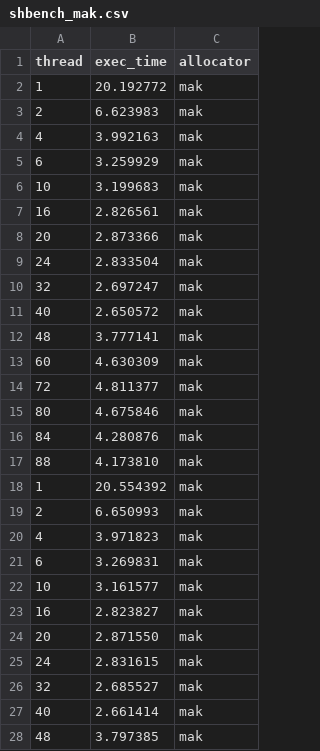
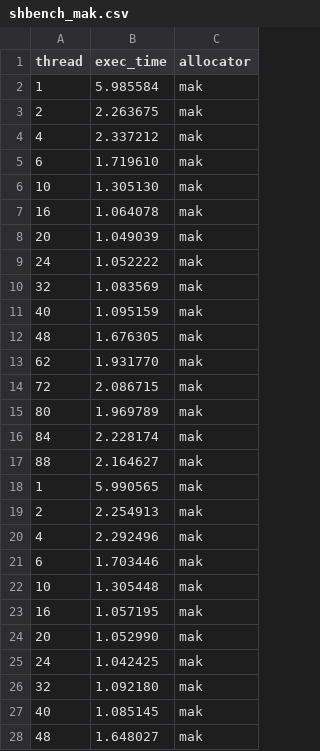
Before and after one commit to urcs-sync/ralloc, a CSV file: data/shbench/shbench_mak.csv, drawn as a sheet; only a part is shown; the diff covers the shown part only.

```diff
--- a/data/shbench/shbench_mak.csv
+++ b/data/shbench/shbench_mak.csv
@@ -1,28 +1,28 @@
 thread,exec_time,allocator
-1,20.192772,mak
-2,6.623983,mak
-4,3.992163,mak
-6,3.259929,mak
-10,3.199683,mak
-16,2.826561,mak
-20,2.873366,mak
-24,2.833504,mak
-32,2.697247,mak
-40,2.650572,mak
-48,3.777141,mak
-60,4.630309,mak
-72,4.811377,mak
-80,4.675846,mak
-84,4.280876,mak
-88,4.173810,mak
-1,20.554392,mak
-2,6.650993,mak
-4,3.971823,mak
-6,3.269831,mak
-10,3.161577,mak
-16,2.823827,mak
-20,2.871550,mak
-24,2.831615,mak
-32,2.685527,mak
-40,2.661414,mak
-48,3.797385,mak
+1,5.985584,mak
+2,2.263675,mak
+4,2.337212,mak
+6,1.719610,mak
+10,1.305130,mak
+16,1.064078,mak
+20,1.049039,mak
+24,1.052222,mak
+32,1.083569,mak
+40,1.095159,mak
+48,1.676305,mak
+62,1.931770,mak
+72,2.086715,mak
+80,1.969789,mak
+84,2.228174,mak
+88,2.164627,mak
+1,5.990565,mak
+2,2.254913,mak
+4,2.292496,mak
+6,1.703446,mak
+10,1.305448,mak
+16,1.057195,mak
+20,1.052990,mak
+24,1.042425,mak
+32,1.092180,mak
+40,1.085145,mak
+48,1.648027,mak
```
Also changed, not shown: 2 added rows, 2 removed rows and 19 edited cells elsewhere in this file, data/larson/larson_mak.csv, data/larson/larson_pmdk.csv, 17 other files.
